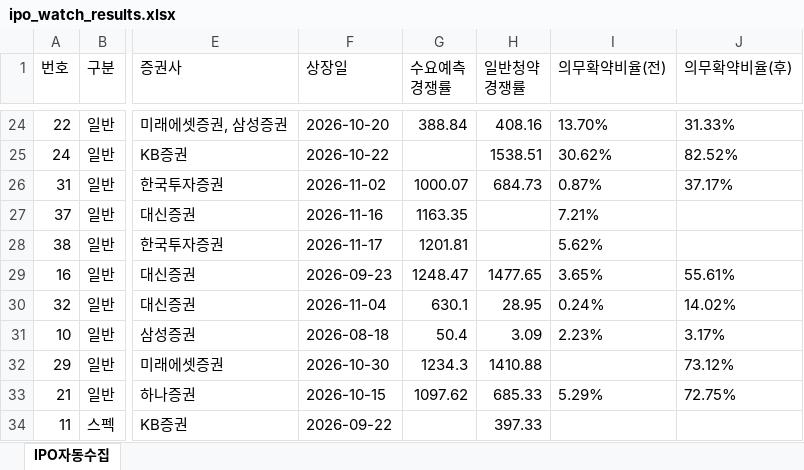
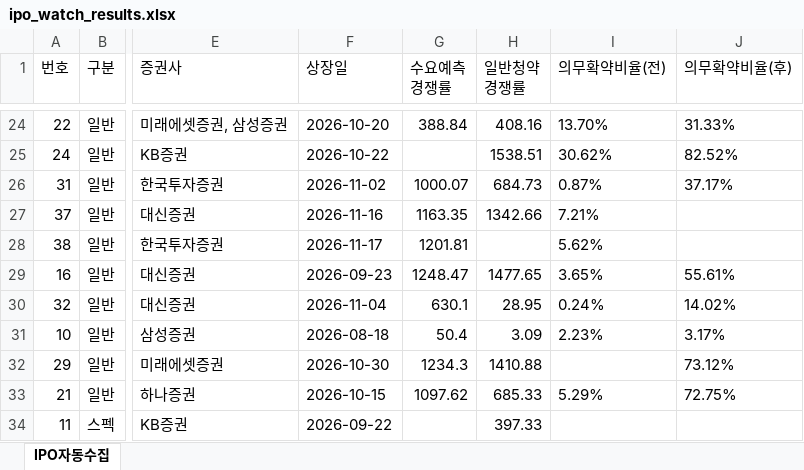
Before and after one commit to khiro37/IPO, an Excel workbook: ipo_watch_results.xlsx, sheet IPO자동수집, drawn as a sheet; only a part is shown, gaps mark what is left out; values as stored, in another font and other column widths than the file's, no borders; the diff names each change by its address in the sheet, - before the commit and + after, or states it on an @@ line.

```diff
--- a/ipo_watch_results.xlsx (sheet IPO자동수집)
+++ b/ipo_watch_results.xlsx (sheet IPO자동수집)
-H27 (일반청약 경쟁률): (empty)
+H27 (일반청약 경쟁률): 1342.66
```
Also changed, not shown: 2 other files.
